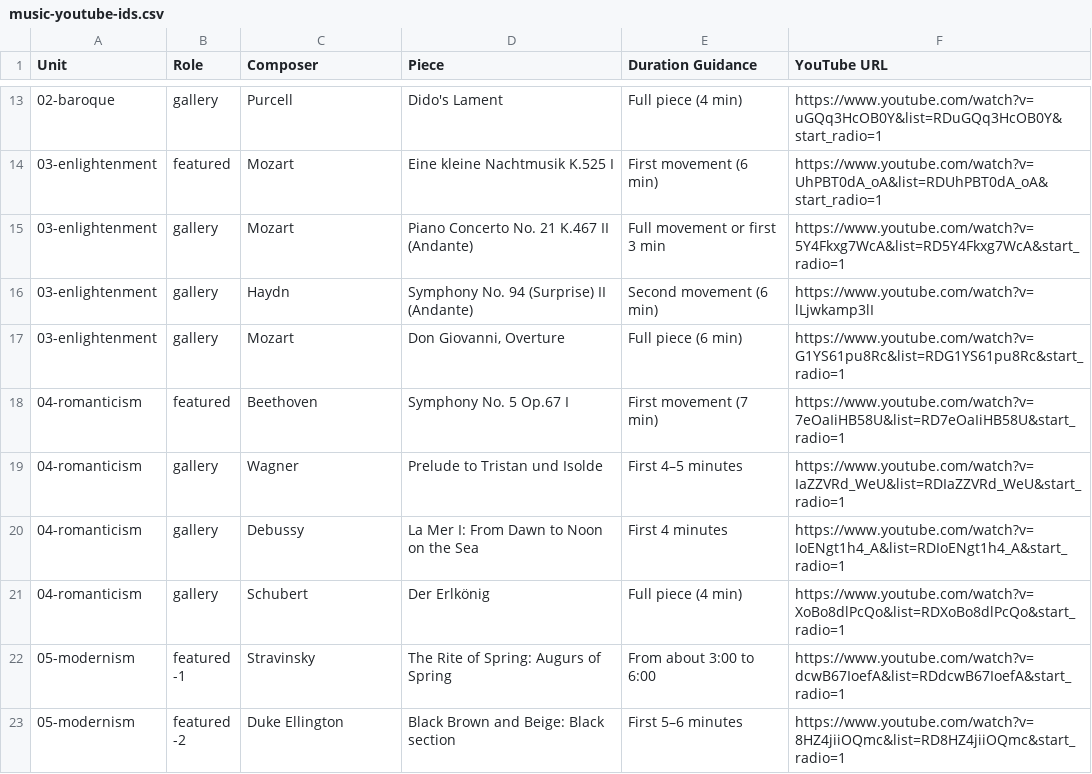
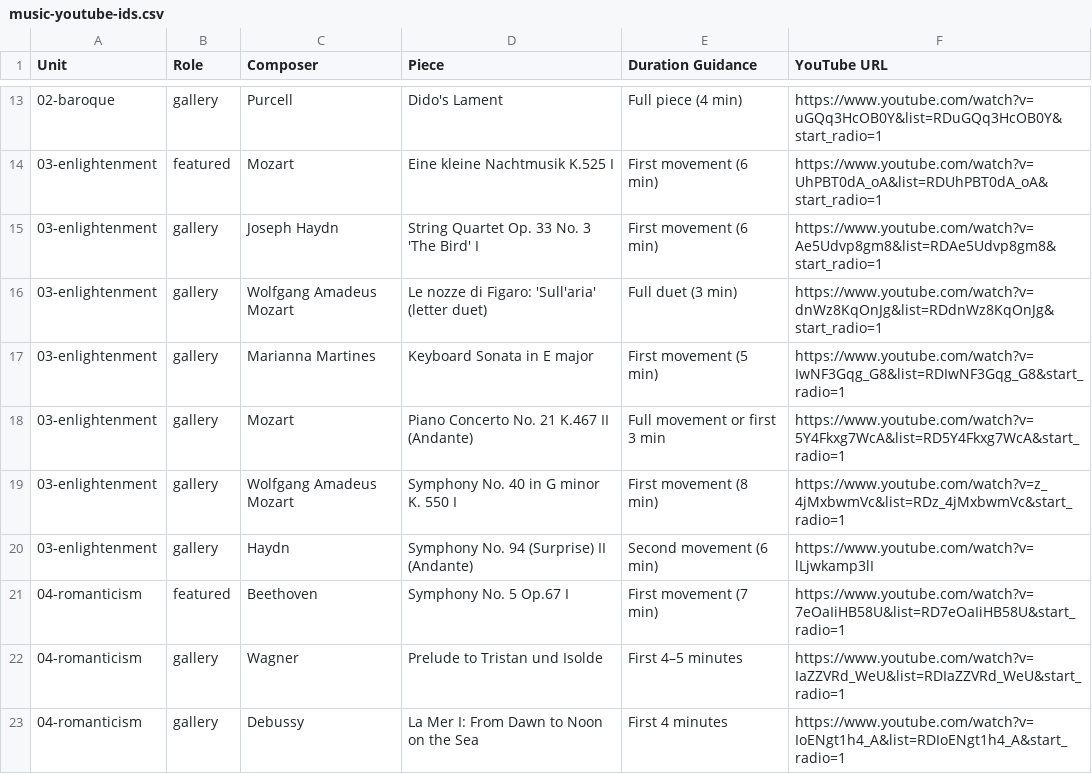
Before and after one commit to timurphy2-a11y/ap-lit-site, a CSV file: music-youtube-ids.csv, drawn as a sheet; only a part is shown, gaps mark what is left out; the shorter side is filled out with more unchanged rows; removed rows and columns are numbered as before the commit, all else as after; the diff names each change by its address in the sheet, - before the commit and + after, or states it on an @@ line.

```diff
--- a/music-youtube-ids.csv
+++ b/music-youtube-ids.csv
+row 15: 03-enlightenment | gallery | Joseph Haydn | String Quartet Op. 33 No. 3 'The Bird' I | First movement (6 min) | https://www.youtube.com/watch?v=Ae5Udvp8gm8&list=RDAe5Udvp8gm8&start_radio=1
+row 16: 03-enlightenment | gallery | Wolfgang Amadeus Mozart | Le nozze di Figaro: 'Sull'aria' (letter duet) | Full duet (3 min) | https://www.youtube.com/watch?v=dnWz8KqOnJg&list=RDdnWz8KqOnJg&start_radio=1
+row 17: 03-enlightenment | gallery | Marianna Martines | Keyboard Sonata in E major | First movement (5 min) | https://www.youtube.com/watch?v=IwNF3Gqg_G8&list=RDIwNF3Gqg_G8&start_radio=1
+row 19: 03-enlightenment | gallery | Wolfgang Amadeus Mozart | Symphony No. 40 in G minor K. 550 I | First movement (8 min) | https://www.youtube.com/watch?v=z_4jMxbwmVc&list=RDz_4jMxbwmVc&start_radio=1
-row 17: 03-enlightenment | gallery | Mozart | Don Giovanni, Overture | Full piece (6 min) | https://www.youtube.com/watch?v=G1YS61pu8Rc&list=RDG1YS61pu8Rc&start_radio=1
```
Also changed, not shown: 2 other files.
